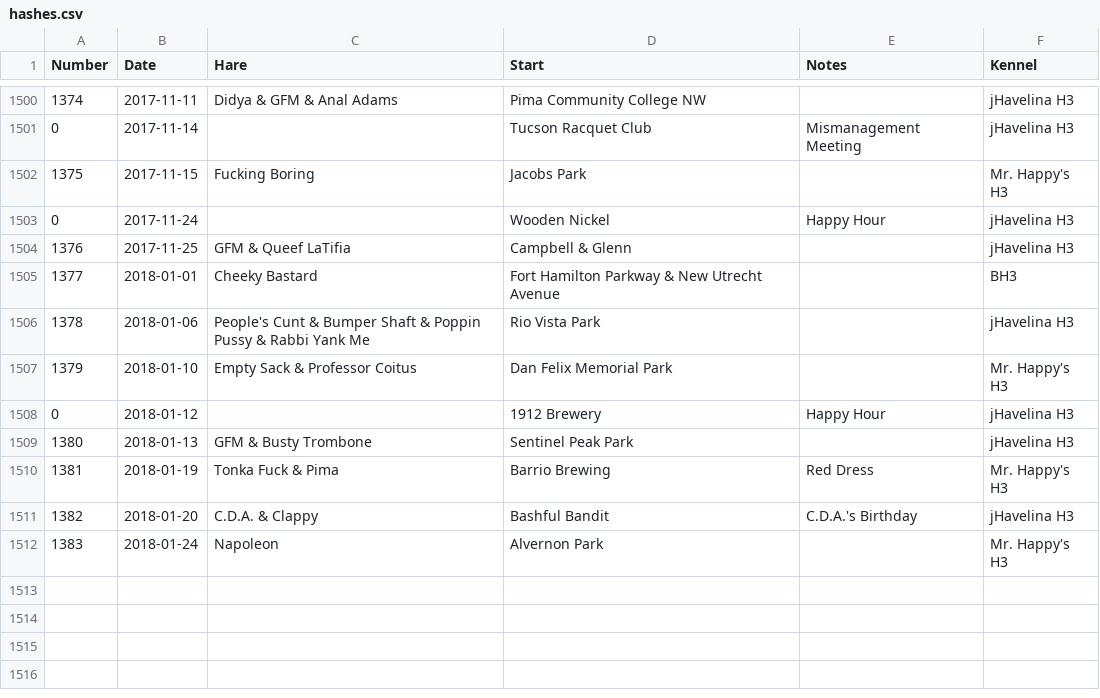
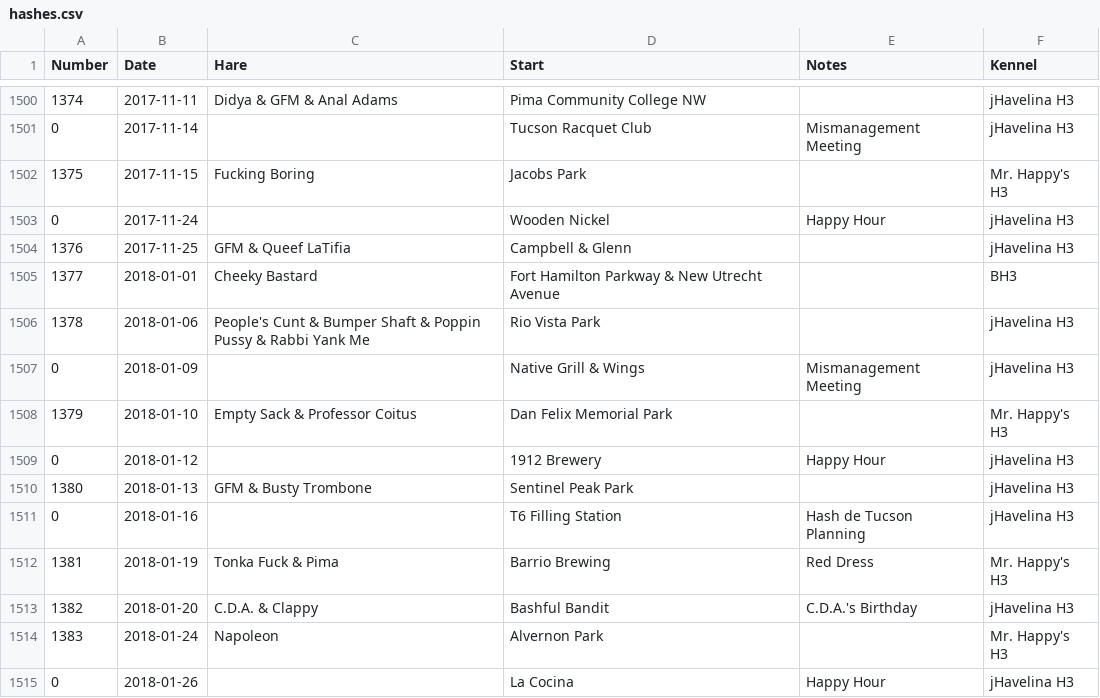
Before and after one commit to weaverba137/weaverba137.github.io, a CSV file: lib/hashes.csv, drawn as a sheet; only a part is shown, gaps mark what is left out.

Commit message:
update hashes

```diff
--- a/lib/hashes.csv
+++ b/lib/hashes.csv
@@ -1506,2 +1506,3 @@ Number,Date,Hare,Start,Notes,Kennel
 1378,2018-01-06,People's Cunt & Bumper Shaft & Poppin Pussy & Rabbi Yank Me,Rio Vista Park,,jHavelina H3
+0,2018-01-09,,Native Grill & Wings,Mismanagement Meeting,jHavelina H3
 1379,2018-01-10,Empty Sack & Professor Coitus,Dan Felix Memorial Park,,Mr. Happy's H3
@@ -1509,2 +1510,3 @@ Number,Date,Hare,Start,Notes,Kennel
 1380,2018-01-13,GFM & Busty Trombone,Sentinel Peak Park,,jHavelina H3
+0,2018-01-16,,T6 Filling Station,Hash de Tucson Planning,jHavelina H3
 1381,2018-01-19,Tonka Fuck & Pima,Barrio Brewing,Red Dress,Mr. Happy's H3
@@ -1512 +1514,2 @@ Number,Date,Hare,Start,Notes,Kennel
 1383,2018-01-24,Napoleon,Alvernon Park,,Mr. Happy's H3
+0,2018-01-26,,La Cocina,Happy Hour,jHavelina H3
```
